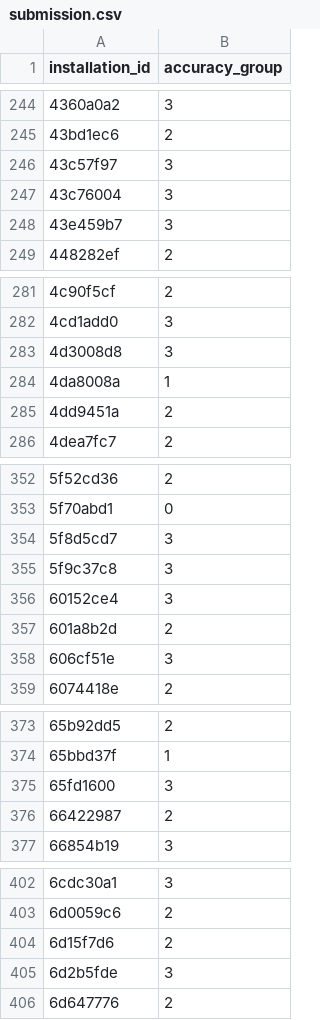
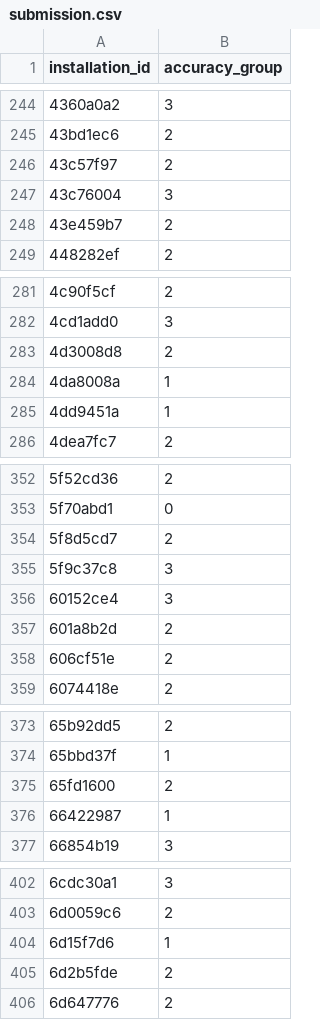
Before and after one commit to devforfu/bowl2019, a CSV file: notebooks/submission.csv, drawn as a sheet; only a part is shown, gaps mark what is left out; the diff covers the shown part only.

```diff
--- a/notebooks/submission.csv
+++ b/notebooks/submission.csv
@@ -245,5 +245,5 @@ installation_id,accuracy_group
 43bd1ec6,2
-43c57f97,3
+43c57f97,2
 43c76004,3
-43e459b7,3
+43e459b7,2
 448282ef,2
@@ -282,5 +282,5 @@ installation_id,accuracy_group
 4cd1add0,3
-4d3008d8,3
+4d3008d8,2
 4da8008a,1
-4dd9451a,2
+4dd9451a,1
 4dea7fc7,2
@@ -353,3 +353,3 @@ installation_id,accuracy_group
 5f70abd1,0
-5f8d5cd7,3
+5f8d5cd7,2
 5f9c37c8,3
@@ -357,3 +357,3 @@ installation_id,accuracy_group
 601a8b2d,2
-606cf51e,3
+606cf51e,2
 6074418e,2
@@ -374,4 +374,4 @@ installation_id,accuracy_group
 65bbd37f,1
-65fd1600,3
-66422987,2
+65fd1600,2
+66422987,1
 66854b19,3
@@ -403,4 +403,4 @@ installation_id,accuracy_group
 6d0059c6,2
-6d15f7d6,2
-6d2b5fde,3
+6d15f7d6,1
+6d2b5fde,2
 6d647776,2
```
Also changed, not shown: 33 edited cells elsewhere in this file, 3 other files.
